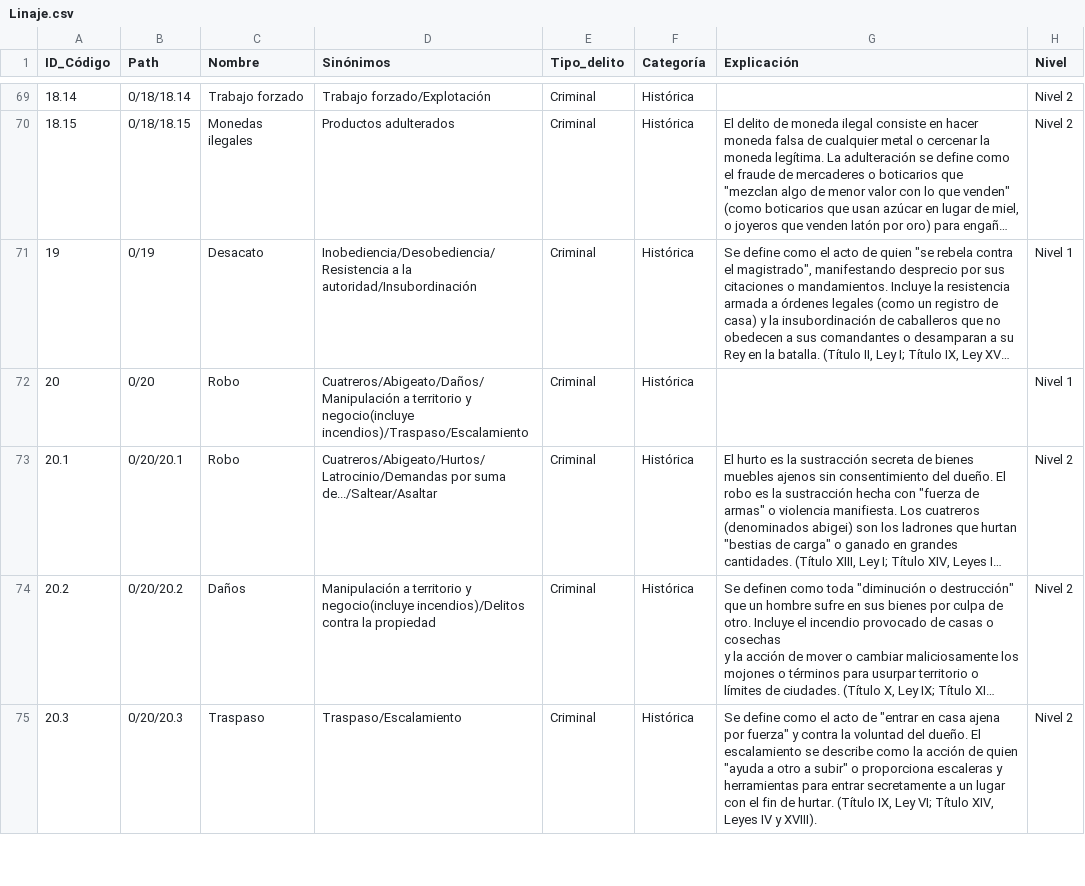
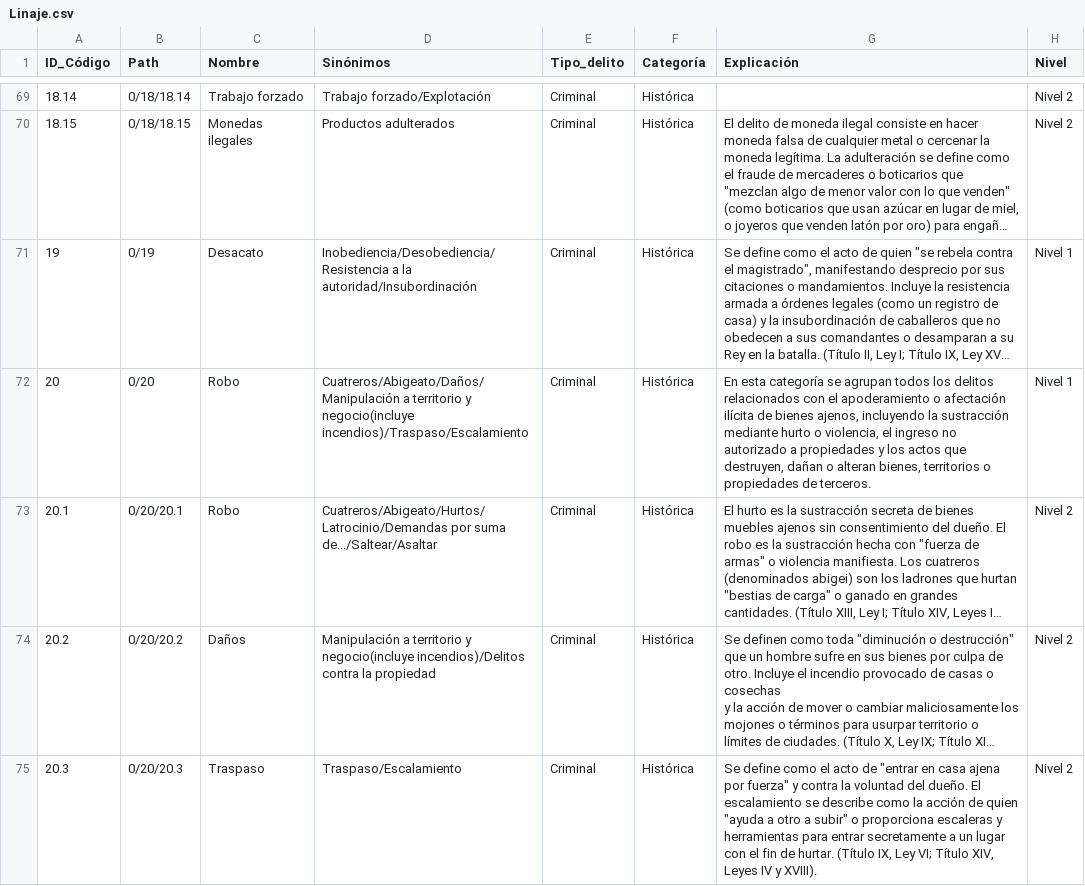
Before and after one commit to amblanco99/ColonialExperimento, a CSV file: public/data/Linaje.csv, drawn as a sheet; only a part is shown, gaps mark what is left out; long unchanged cells end in …; the diff covers the shown part only; the diff names each change by its address in the sheet, - before the commit and + after, or states it on an @@ line.

```diff
--- a/public/data/Linaje.csv
+++ b/public/data/Linaje.csv
-G72 (Explicación): (empty)
+G72 (Explicación): En esta categoría se agrupan todos los delitos relacionados con el apoderamiento o afectación ilícita de bienes ajenos, incluyendo la sustracción mediante hurto o violencia, el ingreso no autorizado a propiedades y los actos que destruyen, dañan o alteran bienes, territorios o propiedades de terceros.
```
Also changed, not shown: 18 edited cells elsewhere in this file, public/data/DocumentacionTecnicaPreguntas.csv, public/data/PreguntasMetodologicas.csv, 26 other files.
